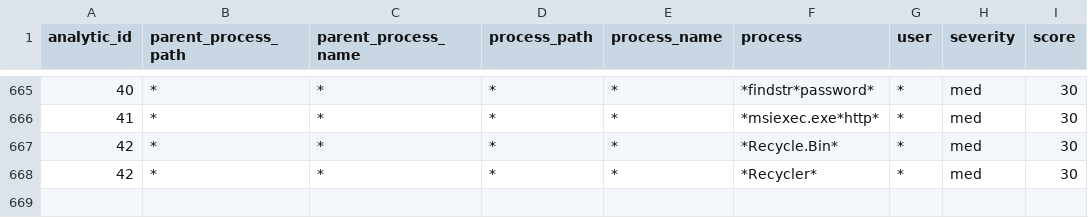
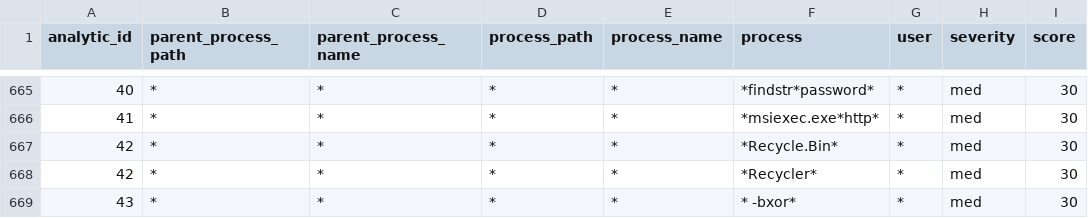
Before and after one commit to dwaynegeffroy/Windows-Authentication-Anomolies, a CSV file: lookups/process_detections.csv, drawn as a sheet; only a part is shown, gaps mark what is left out; the diff names each change by its address in the sheet, - before the commit and + after, or states it on an @@ line.

Commit message:
Update process_detections.csv

```diff
--- a/lookups/process_detections.csv
+++ b/lookups/process_detections.csv
+row 669: 43 | * | * | * | * | * -bxor* | * | med | 30
```
